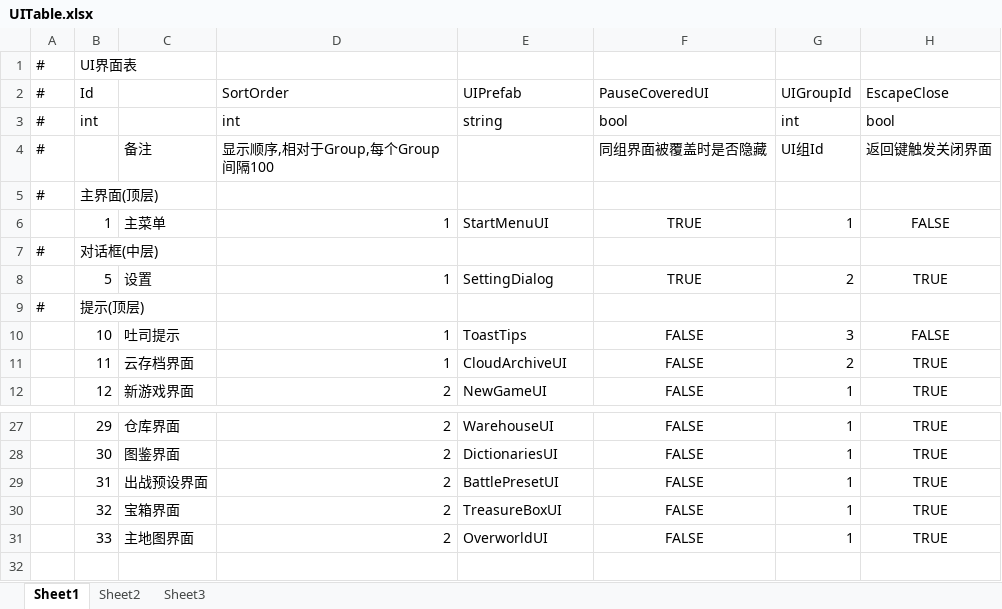
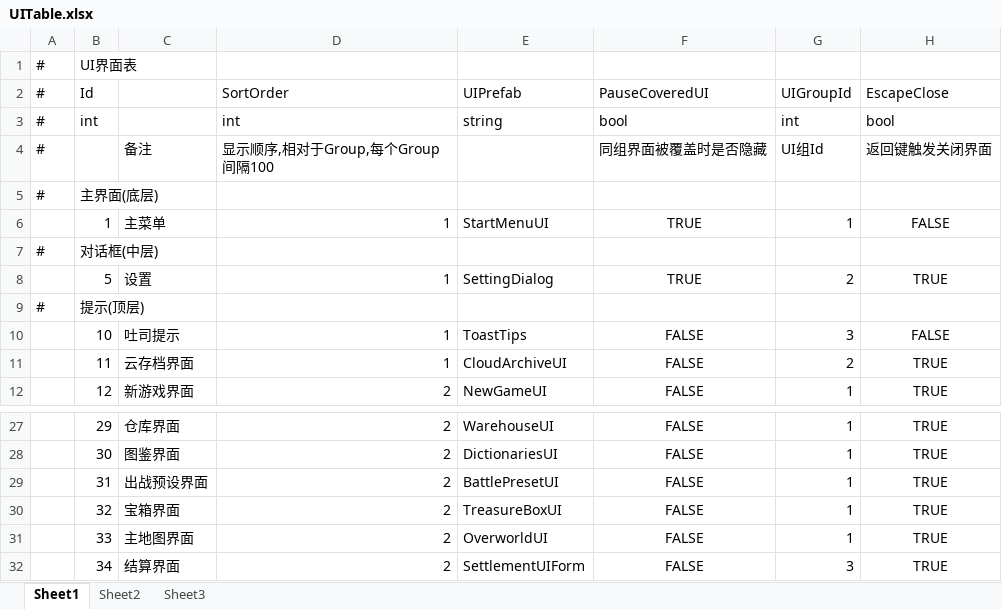
Before and after one commit to TXYzznc/GP, an Excel workbook: AAAGameData/DataTables/Core/UITable.xlsx, sheet Sheet1, drawn as a sheet; only a part is shown, gaps mark what is left out; values as stored, in another font and other column widths than the file's, no borders; the diff names each change by its address in the sheet, - before the commit and + after, or states it on an @@ line.

Commit message:
chore: 数据模型和项目配置更新
变更:
- PlayerDataModel: 属性调整
- UITable.xlsx / DamageFloatingTextTable.xlsx: 配置表微调
- 预制体和资源文件: 小幅更新
- Assembly-CSharp.csproj / Hotfix.csproj: 编译配置同步

```diff
--- a/AAAGameData/DataTables/Core/UITable.xlsx (sheet Sheet1)
+++ b/AAAGameData/DataTables/Core/UITable.xlsx (sheet Sheet1)
-B5 (Id): 主界面(顶层)
+B5 (Id): 主界面(底层)
+row 32:  | 34 | 结算界面 | 2 | SettlementUIForm | FALSE | 3 | TRUE
```
Also changed, not shown: AAAGameData/DataTables/DamageFloatingTextTable.xlsx, 9 other files.
